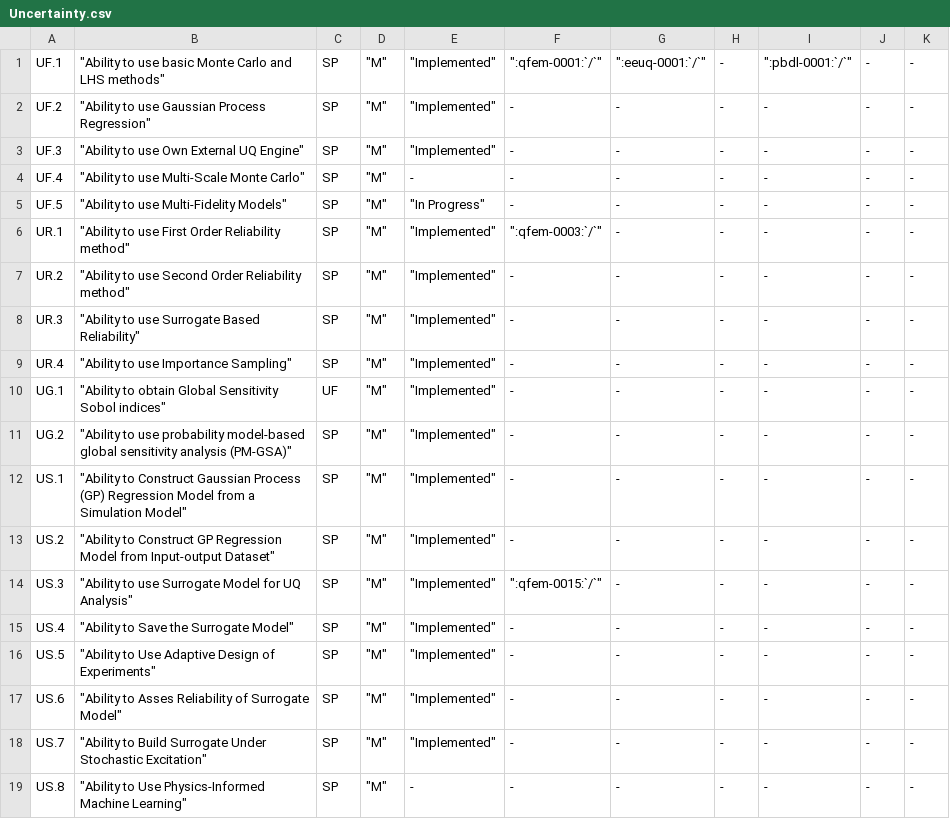
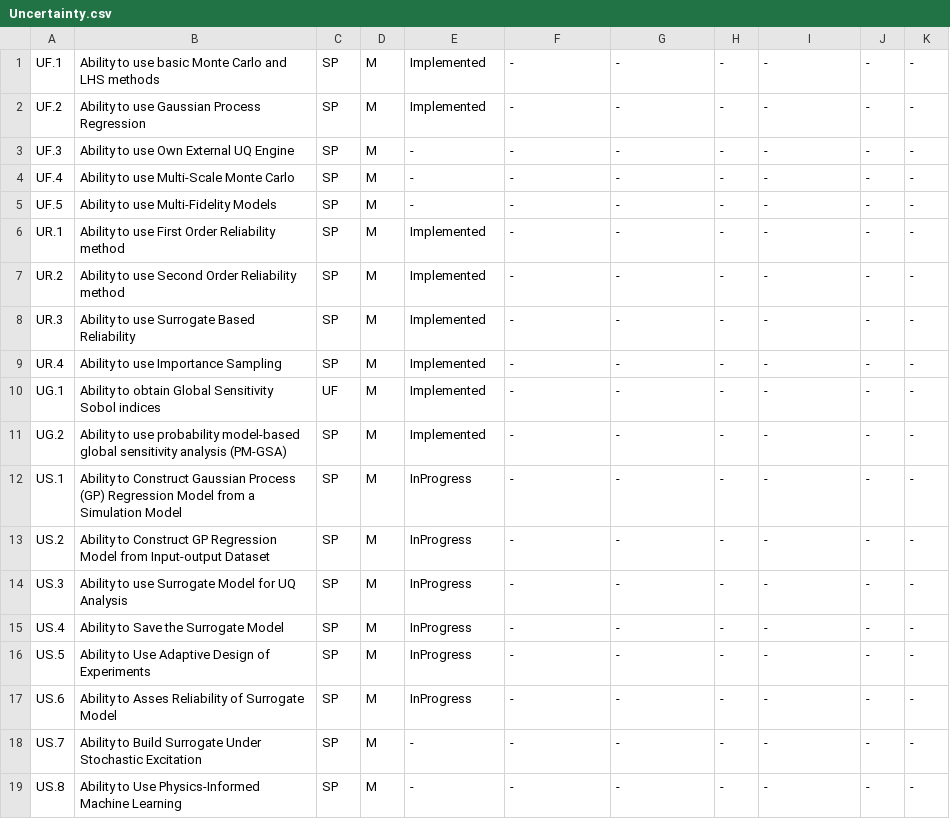
Before and after one commit to NHERI-SimCenter/SimCenterDocumentation, a CSV file: docs/common/reqments/_out/Uncertainty.csv, drawn as a sheet; only a part is shown; the diff covers the shown part only.

```diff
--- a/docs/common/reqments/_out/Uncertainty.csv
+++ b/docs/common/reqments/_out/Uncertainty.csv
@@ -1,19 +1,19 @@
-UF.1," ""Ability to use basic Monte Carlo and LHS methods""",SP," ""M"""," ""Implemented"""," "":qfem-0001:`/`"""," "":eeuq-0001:`/`""", -," "":pbdl-0001:`/`""", -, -
-UF.2," ""Ability to use Gaussian Process Regression""",SP," ""M"""," ""Implemented""", -, -, -, -, -, -
-UF.3," ""Ability to use Own External UQ Engine""",SP," ""M"""," ""Implemented""", -, -, -, -, -, -
-UF.4," ""Ability to use Multi-Scale Monte Carlo""",SP," ""M""", -, -, -, -, -, -, -
-UF.5," ""Ability to use Multi-Fidelity Models""",SP," ""M""","""In Progress""", -, -, -, -, -, -
-UR.1," ""Ability to use First Order Reliability method""",SP," ""M"""," ""Implemented"""," "":qfem-0003:`/`""", -, -, -, -, -
-UR.2," ""Ability to use Second Order Reliability method""",SP," ""M"""," ""Implemented""", -, -, -, -, -, -
-UR.3," ""Ability to use Surrogate Based Reliability""",SP," ""M"""," ""Implemented""", -, -, -, -, -, -
-UR.4," ""Ability to use Importance Sampling""",SP," ""M"""," ""Implemented""", -, -, -, -, -, -
-UG.1," ""Ability to obtain Global Sensitivity Sobol indices""",UF," ""M"""," ""Implemented""", -, -, -, -, -, -
-UG.2," ""Ability to use probability model-based global sensitivity analysis (PM-GSA)""",SP," ""M"""," ""Implemented""", -, -, -, -, -, -
-US.1," ""Ability to Construct Gaussian Process (GP) Regression Model from a Simulation Model""",SP," ""M"""," ""Implemented""", -, -, -, -, -, -
-US.2," ""Ability to Construct GP Regression Model from Input-output Dataset""",SP," ""M"""," ""Implemented""", -, -, -, -, -, -
-US.3," ""Ability to use Surrogate Model for UQ Analysis""",SP," ""M"""," ""Implemented"""," "":qfem-0015:`/`""", -, -, -, -, -
-US.4," ""Ability to Save the Surrogate Model""",SP," ""M"""," ""Implemented""", -, -, -, -, -, -
-US.5," ""Ability to Use Adaptive Design of Experiments""",SP," ""M"""," ""Implemented""", -, -, -, -, -, -
-US.6," ""Ability to Asses Reliability of Surrogate Model""",SP," ""M"""," ""Implemented""", -, -, -, -, -, -
-US.7," ""Ability to Build Surrogate Under Stochastic Excitation""",SP," ""M"""," ""Implemented""", -, -, -, -, -, -
-US.8," ""Ability to Use Physics-Informed Machine Learning""",SP," ""M""", -, -, -, -, -, -, -
+"UF.1", "Ability to use basic Monte Carlo and LHS methods","SP", "M", "Implemented", -, -, -, -, -, -
+"UF.2", "Ability to use Gaussian Process Regression","SP", "M", "Implemented", -, -, -, -, -, -
+"UF.3", "Ability to use Own External UQ Engine","SP", "M", -, -, -, -, -, -, -
+"UF.4", "Ability to use Multi-Scale Monte Carlo","SP", "M", -, -, -, -, -, -, -
+"UF.5", "Ability to use Multi-Fidelity Models","SP", "M", -, -, -, -, -, -, -
+"UR.1", "Ability to use First Order Reliability method","SP", "M", "Implemented", -, -, -, -, -, -
+"UR.2", "Ability to use Second Order Reliability method","SP", "M", "Implemented", -, -, -, -, -, -
+"UR.3", "Ability to use Surrogate Based Reliability","SP", "M", "Implemented", -, -, -, -, -, -
+"UR.4", "Ability to use Importance Sampling","SP", "M", "Implemented", -, -, -, -, -, -
+"UG.1", "Ability to obtain Global Sensitivity Sobol indices","UF", "M", "Implemented", -, -, -, -, -, -
+"UG.2", "Ability to use probability model-based global sensitivity analysis (PM-GSA)","SP", "M", "Implemented", -, -, -, -, -, -
+"US.1", "Ability to Construct Gaussian Process (GP) Regression Model from a Simulation Model","SP", "M", "InProgress", -, -, -, -, -, -
+"US.2", "Ability to Construct GP Regression Model from Input-output Dataset","SP", "M", "InProgress", -, -, -, -, -, -
+"US.3", "Ability to use Surrogate Model for UQ Analysis","SP", "M", "InProgress", -, -, -, -, -, -
+"US.4", "Ability to Save the Surrogate Model","SP", "M", "InProgress", -, -, -, -, -, -
+"US.5", "Ability to Use Adaptive Design of Experiments","SP", "M", "InProgress", -, -, -, -, -, -
+"US.6", "Ability to Asses Reliability of Surrogate Model","SP", "M", "InProgress", -, -, -, -, -, -
+"US.7", "Ability to Build Surrogate Under Stochastic Excitation","SP", "M", -, -, -, -, -, -, -
+"US.8", "Ability to Use Physics-Informed Machine Learning","SP", "M", -, -, -, -, -, -, -
```
Also changed, not shown: 77 edited cells elsewhere in this file, docs/common/reqments/_out/Analysis.csv, docs/common/reqments/_out/Applications.csv, 5 other files.
